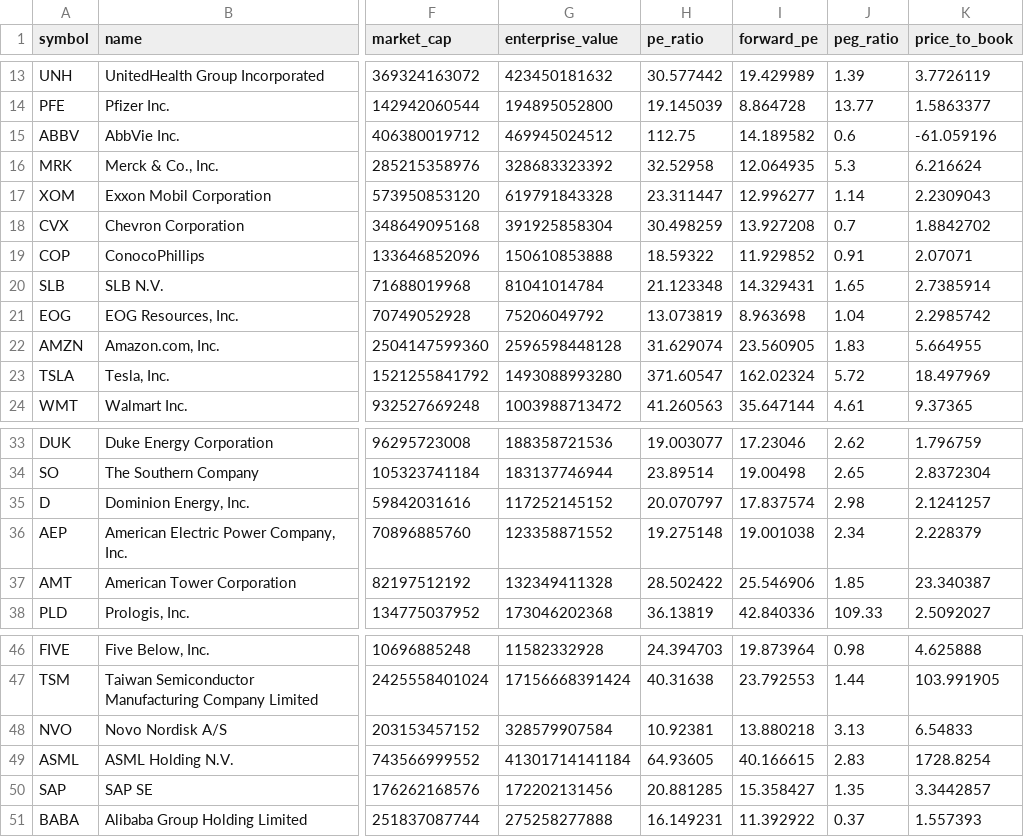
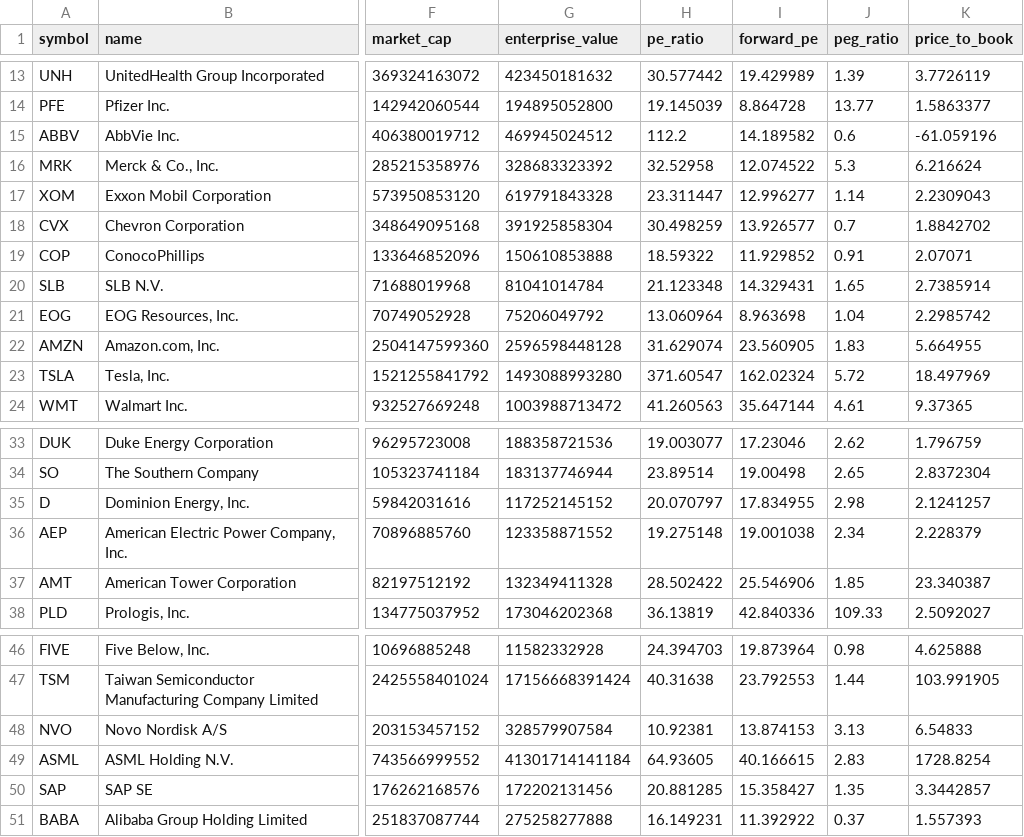
Before and after one commit to oumayma-01/ValuSense-Assets-Valuation-ML-DS-project, a CSV file: data_valuation_project/raw/equities/equity_fundamentals.csv, drawn as a sheet; only a part is shown, gaps mark what is left out; the diff names each change by its address in the sheet, - before the commit and + after, or states it on an @@ line.

Commit message:
initial eda on collected data

```diff
--- a/data_valuation_project/raw/equities/equity_fundamentals.csv
+++ b/data_valuation_project/raw/equities/equity_fundamentals.csv
-H15 (pe_ratio): 112.75
+H15 (pe_ratio): 112.2
-I16 (forward_pe): 12.064935
+I16 (forward_pe): 12.074522
-I18 (forward_pe): 13.927208
+I18 (forward_pe): 13.926577
-H21 (pe_ratio): 13.073819
+H21 (pe_ratio): 13.060964
-I35 (forward_pe): 17.837574
+I35 (forward_pe): 17.834955
-I48 (forward_pe): 13.880218
+I48 (forward_pe): 13.874153
```
Also changed, not shown: 18 other files.
